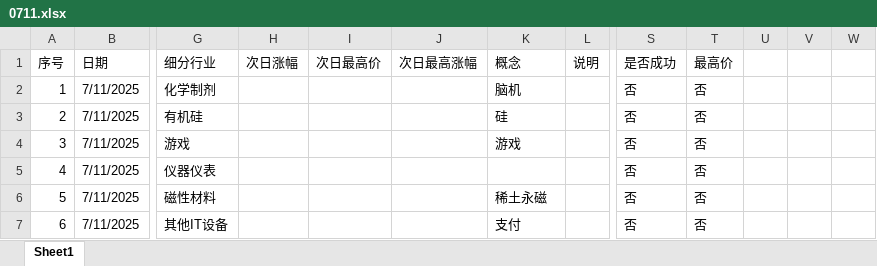
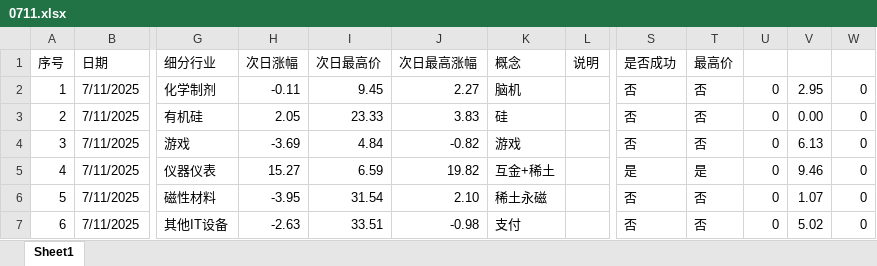
Before and after one commit to mountaingao/trade, an Excel workbook: dataanalysis/alert/0711.xlsx, sheet Sheet1, drawn as a sheet; only a part is shown, gaps mark what is left out; values as stored, in another font and other column widths than the file's, no cell formats; the diff covers the shown part only; the diff names each change by its address in the sheet, - before the commit and + after, or states it on an @@ line.

```diff
--- a/dataanalysis/alert/0711.xlsx (sheet Sheet1)
+++ b/dataanalysis/alert/0711.xlsx (sheet Sheet1)
-H2 (次日涨幅): (empty)
+H2 (次日涨幅): -0.11
-I2 (次日最高价): (empty)
+I2 (次日最高价): 9.45
-J2 (次日最高涨幅): (empty)
+J2 (次日最高涨幅): 2.27
-U2:U7: (empty)
+U2:U7: 0
-V2: (empty)
+V2: 2.95
-W2:W7: (empty)
+W2:W7: 0
-H3 (次日涨幅): (empty)
+H3 (次日涨幅): 2.05
-I3 (次日最高价): (empty)
+I3 (次日最高价): 23.33
-J3 (次日最高涨幅): (empty)
+J3 (次日最高涨幅): 3.83
-V3: (empty)
+V3: 0.00
-H4 (次日涨幅): (empty)
+H4 (次日涨幅): -3.69
-I4 (次日最高价): (empty)
+I4 (次日最高价): 4.84
-J4 (次日最高涨幅): (empty)
+J4 (次日最高涨幅): -0.82
-V4: (empty)
+V4: 6.13
-H5 (次日涨幅): (empty)
+H5 (次日涨幅): 15.27
-I5 (次日最高价): (empty)
+I5 (次日最高价): 6.59
-J5 (次日最高涨幅): (empty)
+J5 (次日最高涨幅): 19.82
-K5 (概念): (empty)
+K5 (概念): 互金+稀土
-S5 (是否成功): 否
+S5 (是否成功): 是
-T5 (最高价): 否
+T5 (最高价): 是
-V5: (empty)
+V5: 9.46
-H6 (次日涨幅): (empty)
+H6 (次日涨幅): -3.95
-I6 (次日最高价): (empty)
+I6 (次日最高价): 31.54
-J6 (次日最高涨幅): (empty)
+J6 (次日最高涨幅): 2.10
-V6: (empty)
+V6: 1.07
-H7 (次日涨幅): (empty)
+H7 (次日涨幅): -2.63
-I7 (次日最高价): (empty)
+I7 (次日最高价): 33.51
-J7 (次日最高涨幅): (empty)
+J7 (次日最高涨幅): -0.98
-V7: (empty)
+V7: 5.02
```
Also changed, not shown: 486 edited cells elsewhere in this sheet, cell formats, dataanalysis/alert/0703.xlsx, dataanalysis/alert/0710.xlsx, 9 other files.
